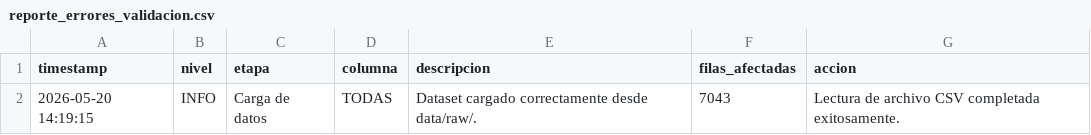
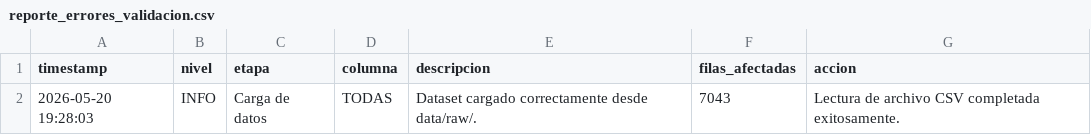
Before and after one commit to DiegoPIZARRRO/Grupo-6-, a CSV file: reports/reporte_errores_validacion.csv, drawn as a sheet.

Commit message:
etapa de limpieza y transformación completada, actualización de gitignore

```diff
--- a/reports/reporte_errores_validacion.csv
+++ b/reports/reporte_errores_validacion.csv
@@ -1,2 +1,2 @@
 timestamp,nivel,etapa,columna,descripcion,filas_afectadas,accion
-2026-05-20 14:19:15,INFO,Carga de datos,TODAS,Dataset cargado correctamente desde data/raw/.,7043,Lectura de archivo CSV completada exitosamente.
+2026-05-20 19:28:03,INFO,Carga de datos,TODAS,Dataset cargado correctamente desde data/raw/.,7043,Lectura de archivo CSV completada exitosamente.
```
Also changed, not shown: 3 other files.
